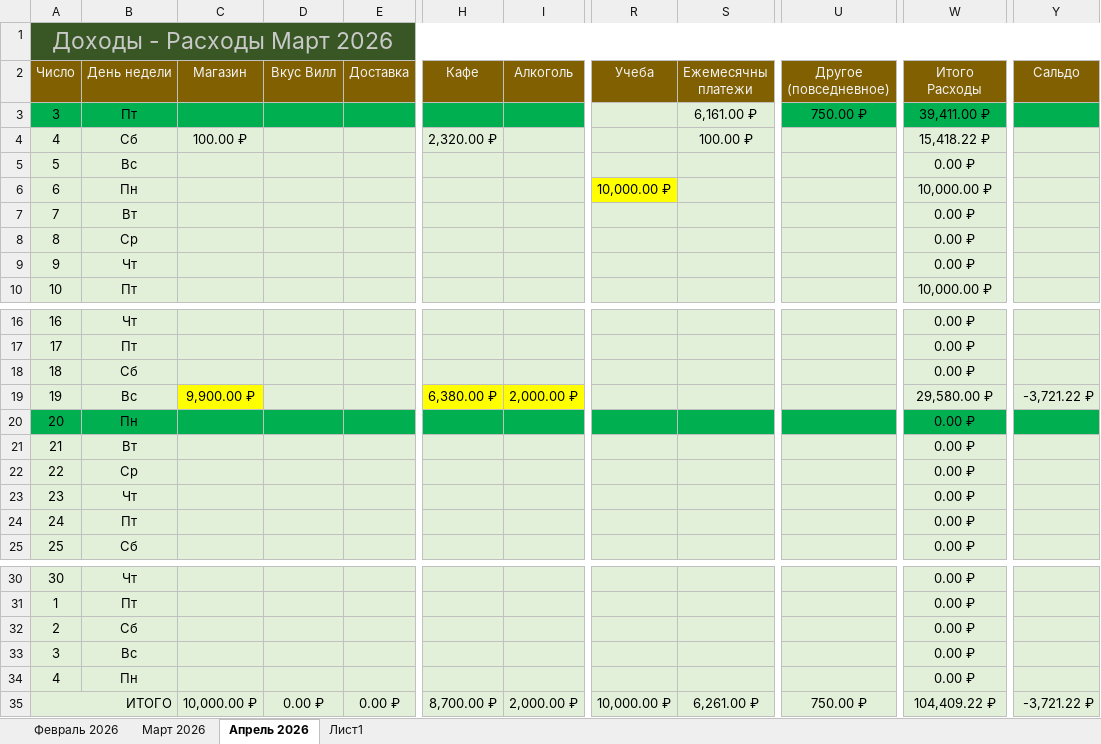
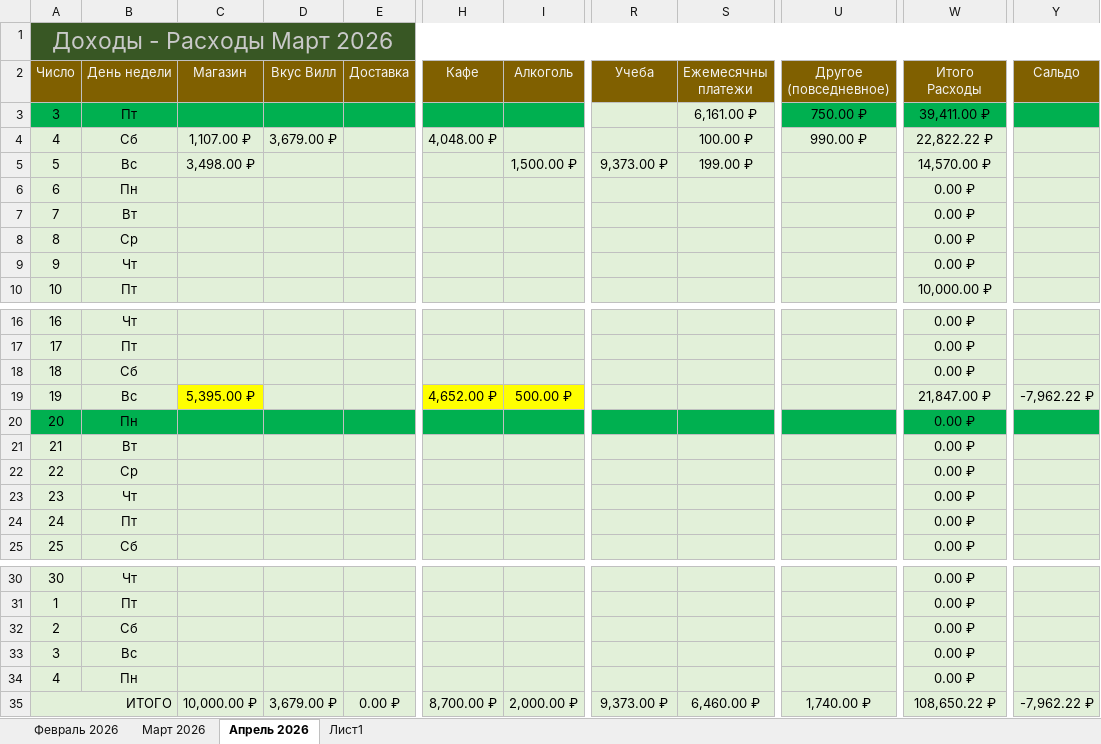
Before and after one commit to EugenySobyanin/Repository_1, an Excel workbook: Другое/2026/Доходы-Расходы.xlsx, sheet Апрель 2026, drawn as a sheet; only a part is shown, gaps mark what is left out; values as stored, in another font and other column widths than the file's, no borders; the diff names each change by its address in the sheet, - before the commit and + after, or states it on an @@ line.

Commit message:
Расходы.

```diff
--- a/Другое/2026/Доходы-Расходы.xlsx (sheet Апрель 2026)
+++ b/Другое/2026/Доходы-Расходы.xlsx (sheet Апрель 2026)
-C4 (Магазин): 100.00 ₽
+C4 (Магазин): 1,107.00 ₽
-D4 (Вкус Вилл): (empty)
+D4 (Вкус Вилл): 3,679.00 ₽
-H4 (Кафе): 2,320.00 ₽
+H4 (Кафе): 4,048.00 ₽
-U4 (Другое (повседневное)): (empty)
+U4 (Другое (повседневное)): 990.00 ₽
-W4 (Итого Расходы): 15,418.22 ₽
+W4 (Итого Расходы): 22,822.22 ₽
-C5 (Магазин): (empty)
+C5 (Магазин): 3,498.00 ₽
-I5 (Алкоголь): (empty)
+I5 (Алкоголь): 1,500.00 ₽
-R5 (Учеба): (empty)
+R5 (Учеба): 9,373.00 ₽
-S5 (Ежемесячны платежи): (empty)
+S5 (Ежемесячны платежи): 199.00 ₽
-W5 (Итого Расходы): 0.00 ₽
+W5 (Итого Расходы): 14,570.00 ₽
-R6 (Учеба): 10,000.00 ₽
+R6 (Учеба): (empty)
-R6 fill: #FFFF00
+R6 fill: #E2F0D9
-W6 (Итого Расходы): 10,000.00 ₽
+W6 (Итого Расходы): 0.00 ₽
-C19 (Магазин): 9,900.00 ₽
+C19 (Магазин): 5,395.00 ₽
-H19 (Кафе): 6,380.00 ₽
+H19 (Кафе): 4,652.00 ₽
-I19 (Алкоголь): 2,000.00 ₽
+I19 (Алкоголь): 500.00 ₽
-W19 (Итого Расходы): 29,580.00 ₽
+W19 (Итого Расходы): 21,847.00 ₽
-Y19 (Сальдо): -3,721.22 ₽
+Y19 (Сальдо): -7,962.22 ₽
-D35 (Вкус Вилл): 0.00 ₽
+D35 (Вкус Вилл): 3,679.00 ₽
-R35 (Учеба): 10,000.00 ₽
+R35 (Учеба): 9,373.00 ₽
-S35 (Ежемесячны платежи): 6,261.00 ₽
+S35 (Ежемесячны платежи): 6,460.00 ₽
-U35 (Другое (повседневное)): 750.00 ₽
+U35 (Другое (повседневное)): 1,740.00 ₽
-W35 (Итого Расходы): 104,409.22 ₽
+W35 (Итого Расходы): 108,650.22 ₽
-Y35 (Сальдо): -3,721.22 ₽
+Y35 (Сальдо): -7,962.22 ₽
```
